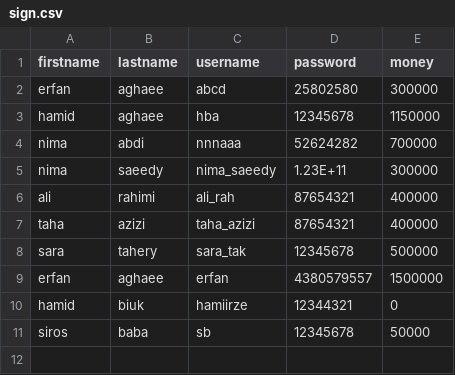
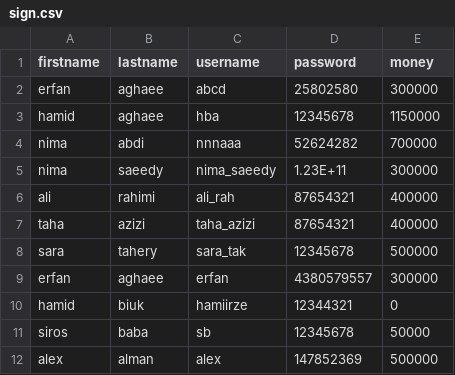
Before and after one commit to erfanaghaiee/Hotel, a CSV file: sign.csv, drawn as a sheet.

```diff
--- a/sign.csv
+++ b/sign.csv
@@ -8,4 +8,5 @@ taha,azizi,taha_azizi,87654321,400000
 sara,tahery,sara_tak,12345678,500000
-erfan,aghaee,erfan,4380579557,1500000
+erfan,aghaee,erfan,4380579557,300000
 hamid,biuk,hamiirze,12344321,0
 siros,baba,sb,12345678,50000
+alex,alman,alex,147852369,500000
```
Also changed, not shown: reservation.csv, rooms.csv.
